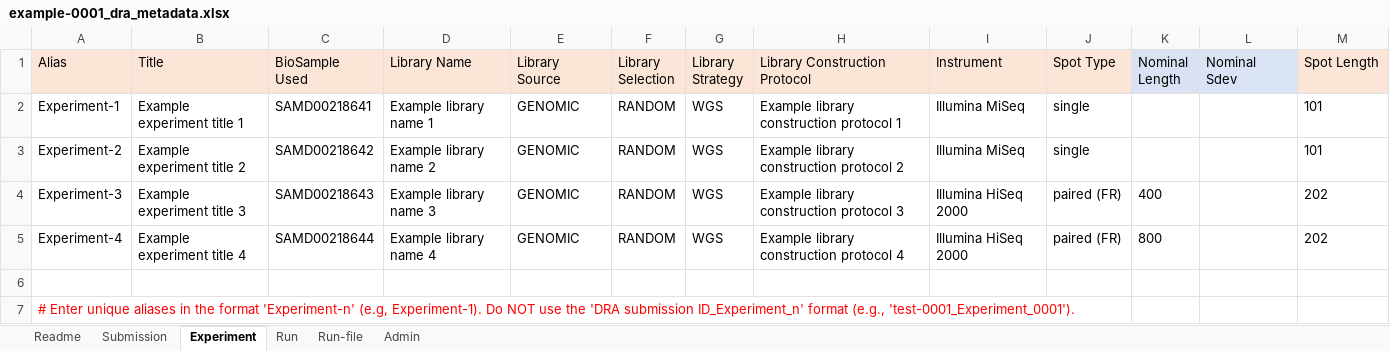
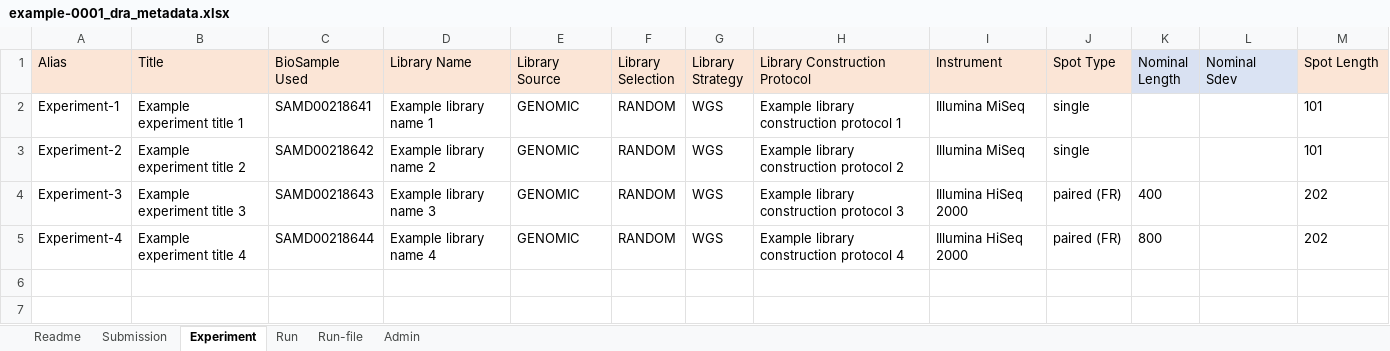
Before and after one commit to ddbj/submission-excel2xml, an Excel workbook: example-0001_dra_metadata.xlsx, sheet Experiment, drawn as a sheet; values as stored, in another font and other column widths than the file's, no borders; the diff names each change by its address in the sheet, - before the commit and + after, or states it on an @@ line.

```diff
--- a/example-0001_dra_metadata.xlsx (sheet Experiment)
+++ b/example-0001_dra_metadata.xlsx (sheet Experiment)
-row 6: (empty)
-row 7: # Enter unique aliases in the format 'Experiment-n' (e.g, Experiment-1). Do NOT use the 'DRA submission ID_Experiment_n' format (e.g., 'test-0001_Experiment_0001').
```
Also changed, not shown: sheet Run, sheet Run-file.
